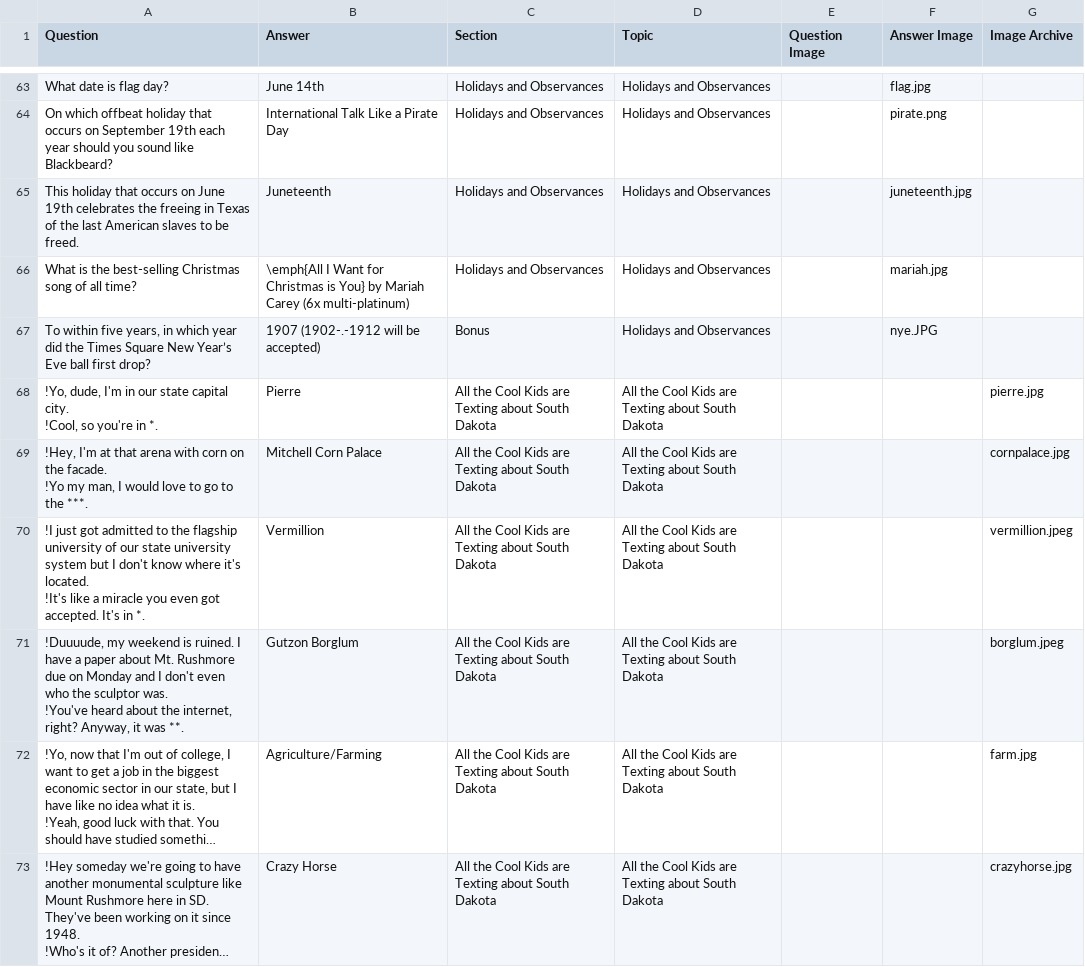
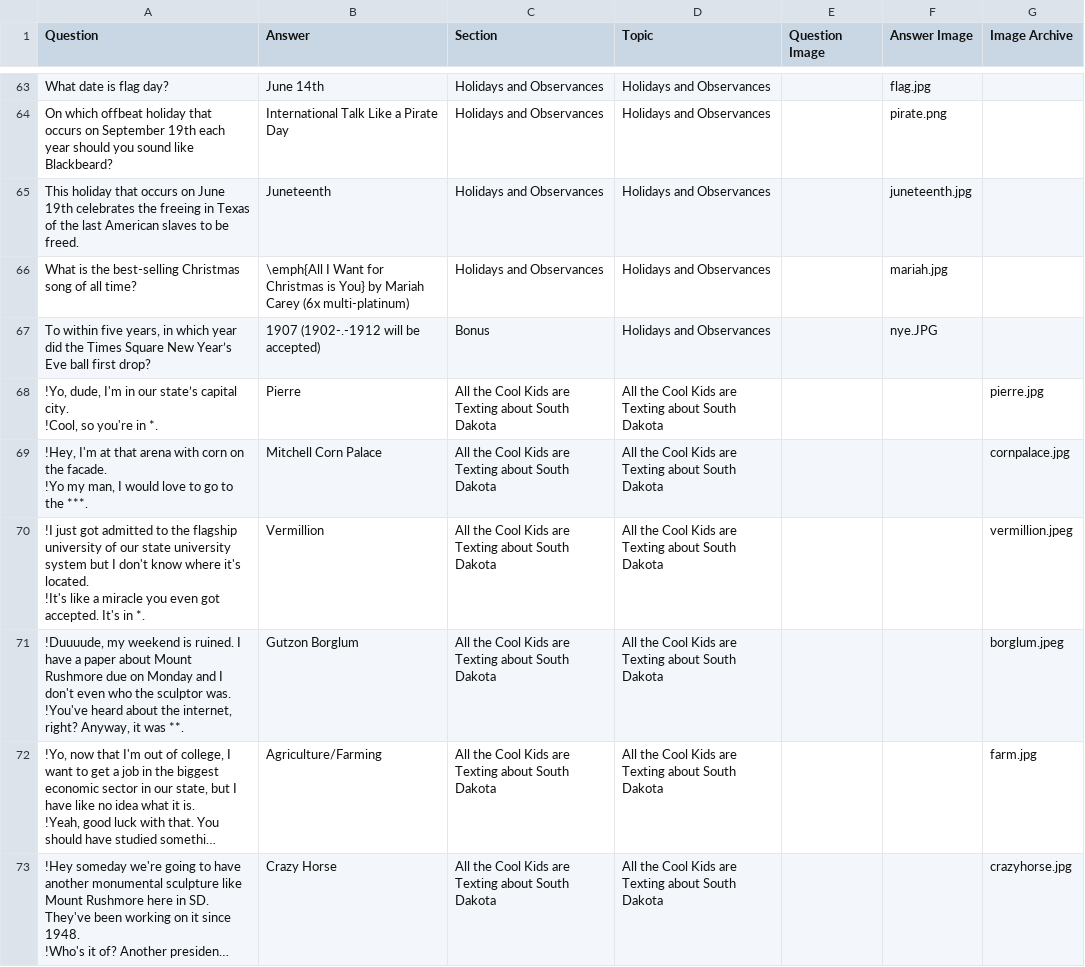
Before and after one commit to rben01/quarantine-trivia, a CSV file: week 7 general trivia.csv, drawn as a sheet; only a part is shown, gaps mark what is left out; long unchanged cells end in …; the diff covers the shown part only; the diff names each change by its address in the sheet, - before the commit and + after, or states it on an @@ line.

```diff
--- a/week 7 general trivia.csv
+++ b/week 7 general trivia.csv
-A68 (Question): …in our state capital city.…
+A68 (Question): …in our state’s capital city.…
-A71 (Question): …paper about Mt. Rushmore due…
+A71 (Question): …paper about Mount Rushmore due…
```
Also changed, not shown: 9 edited cells elsewhere in this file, 10 other files.
